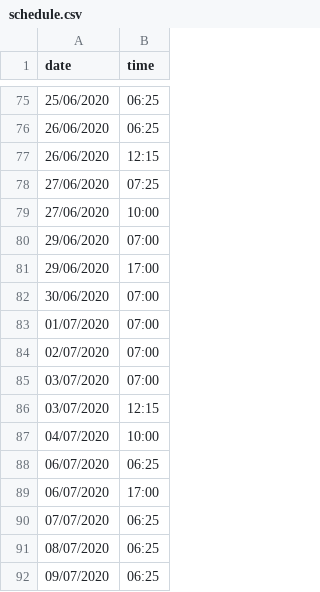
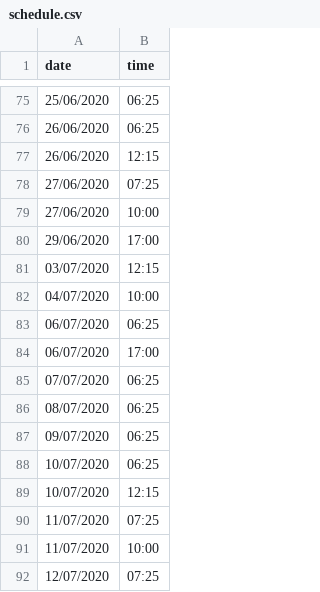
Before and after one commit to Sylwagon/k-yoga-docs, a CSV file: schedule.csv, drawn as a sheet; only a part is shown, gaps mark what is left out; the shorter side is filled out with more unchanged rows; the diff names each change by its address in the sheet, - before the commit and + after, or states it on an @@ line.

Commit message:
update schedule jusqu’au 26/07 bis

```diff
--- a/schedule.csv
+++ b/schedule.csv
-row 80: 29/06/2020 | 07:00
-row 82: 30/06/2020 | 07:00
-row 83: 01/07/2020 | 07:00
-row 84: 02/07/2020 | 07:00
-row 85: 03/07/2020 | 07:00
```
